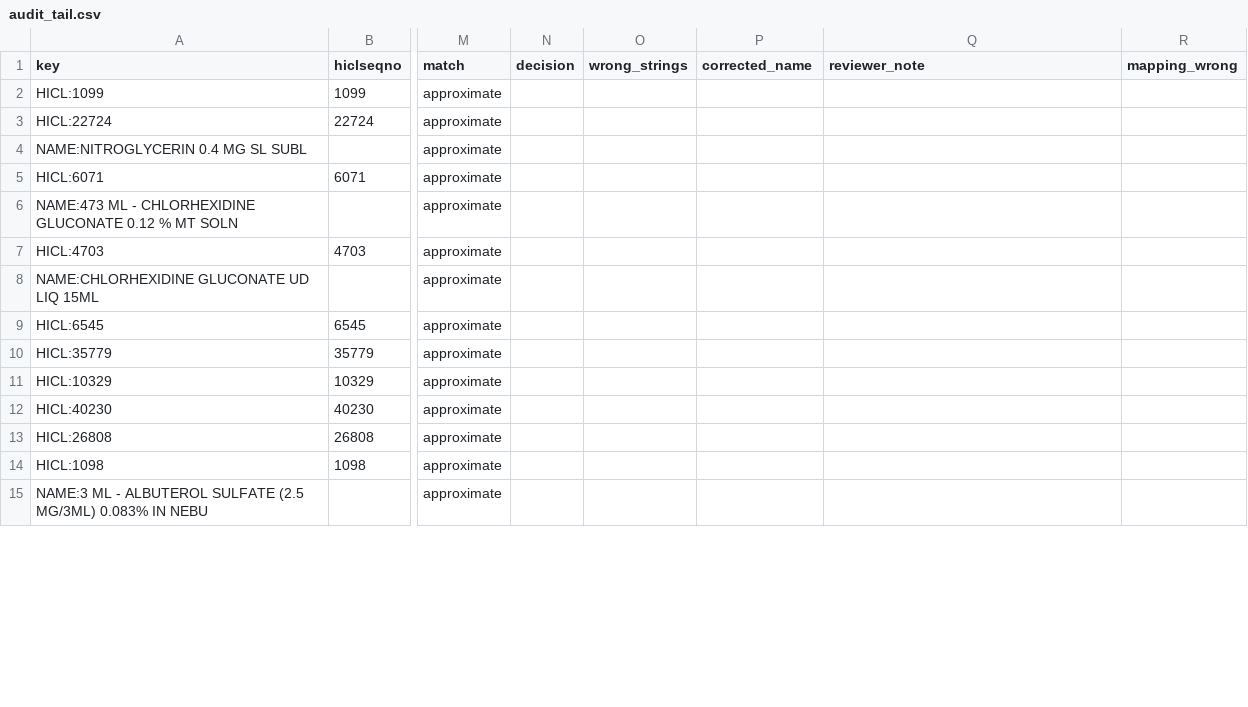
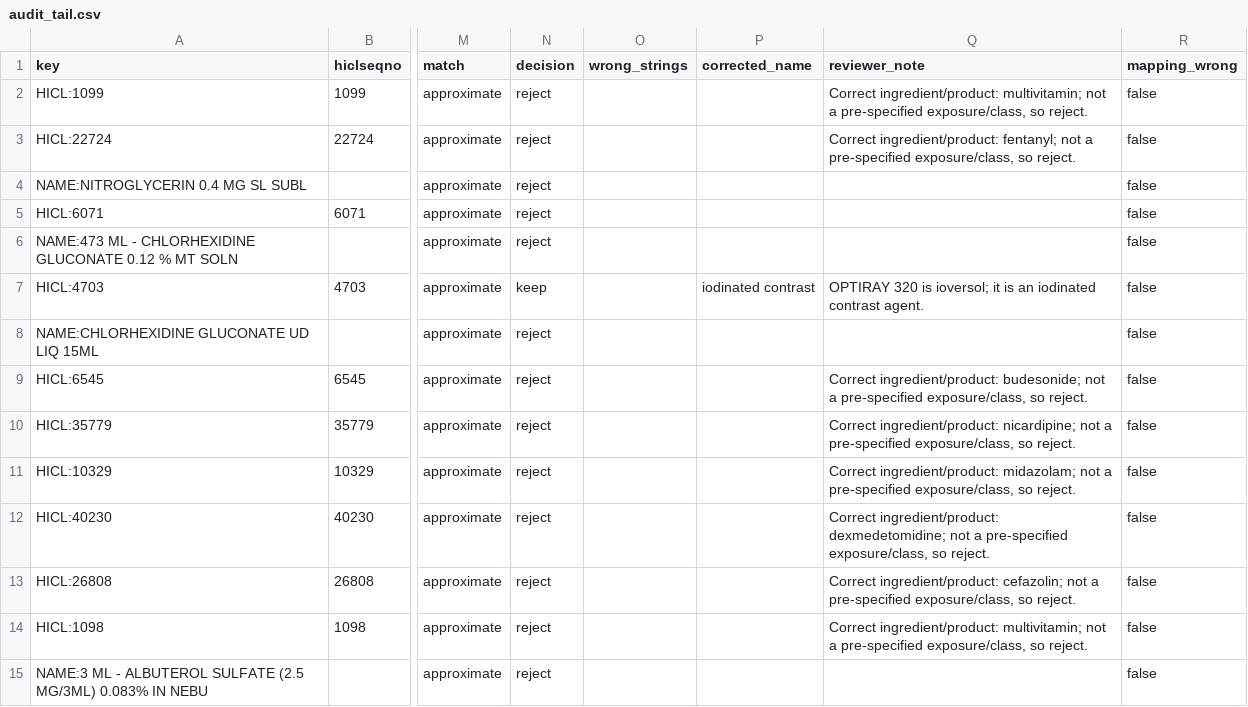
Before and after one commit to drvnv2000-lab/polysafe, a CSV file: mapping/review/audit_tail.csv, drawn as a sheet; only a part is shown, gaps mark what is left out; the diff covers the shown part only; the diff names each change by its address in the sheet, - before the commit and + after, or states it on an @@ line.

```diff
--- a/mapping/review/audit_tail.csv
+++ b/mapping/review/audit_tail.csv
-N2:N6 (decision): (empty)
+N2:N6 (decision): reject
-Q2 (reviewer_note): (empty)
+Q2 (reviewer_note): Correct ingredient/product: multivitamin; not a pre-specified exposure/class, so reject.
-R2:R15 (mapping_wrong): (empty)
+R2:R15 (mapping_wrong): false
-Q3 (reviewer_note): (empty)
+Q3 (reviewer_note): Correct ingredient/product: fentanyl; not a pre-specified exposure/class, so reject.
-N7 (decision): (empty)
+N7 (decision): keep
-P7 (corrected_name): (empty)
+P7 (corrected_name): iodinated contrast
-Q7 (reviewer_note): (empty)
+Q7 (reviewer_note): OPTIRAY 320 is ioversol; it is an iodinated contrast agent.
-N8:N15 (decision): (empty)
+N8:N15 (decision): reject
-Q9 (reviewer_note): (empty)
+Q9 (reviewer_note): Correct ingredient/product: budesonide; not a pre-specified exposure/class, so reject.
-Q10 (reviewer_note): (empty)
+Q10 (reviewer_note): Correct ingredient/product: nicardipine; not a pre-specified exposure/class, so reject.
-Q11 (reviewer_note): (empty)
+Q11 (reviewer_note): Correct ingredient/product: midazolam; not a pre-specified exposure/class, so reject.
-Q12 (reviewer_note): (empty)
+Q12 (reviewer_note): Correct ingredient/product: dexmedetomidine; not a pre-specified exposure/class, so reject.
-Q13 (reviewer_note): (empty)
+Q13 (reviewer_note): Correct ingredient/product: cefazolin; not a pre-specified exposure/class, so reject.
-Q14 (reviewer_note): (empty)
+Q14 (reviewer_note): Correct ingredient/product: multivitamin; not a pre-specified exposure/class, so reject.
```
Also changed, not shown: 91 edited cells elsewhere in this file, mapping/review/audit_head.csv, mapping/review/tier1_agents.csv, 2 other files.
